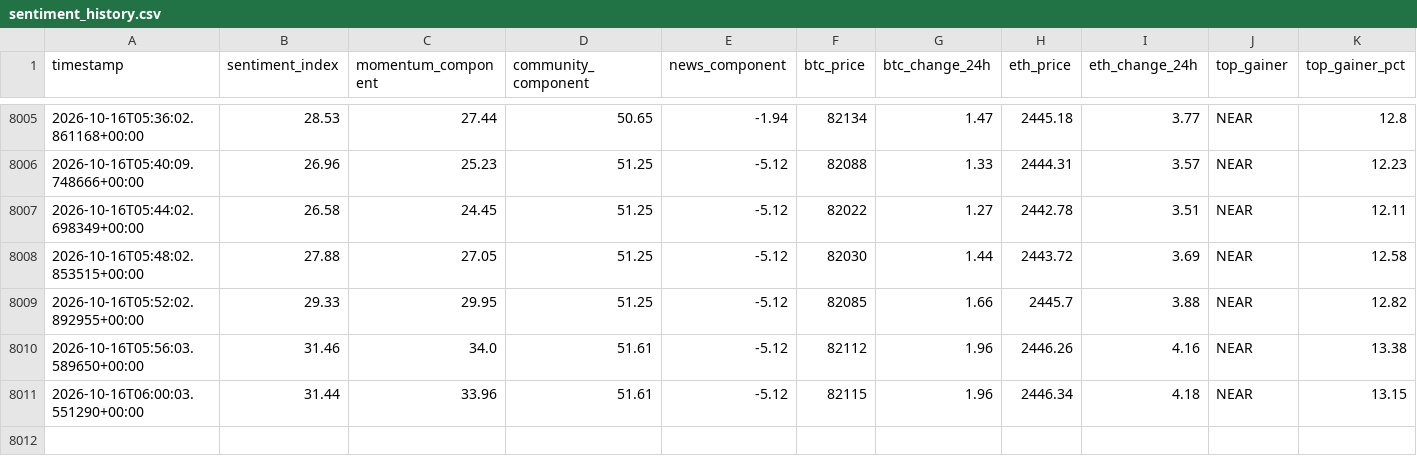
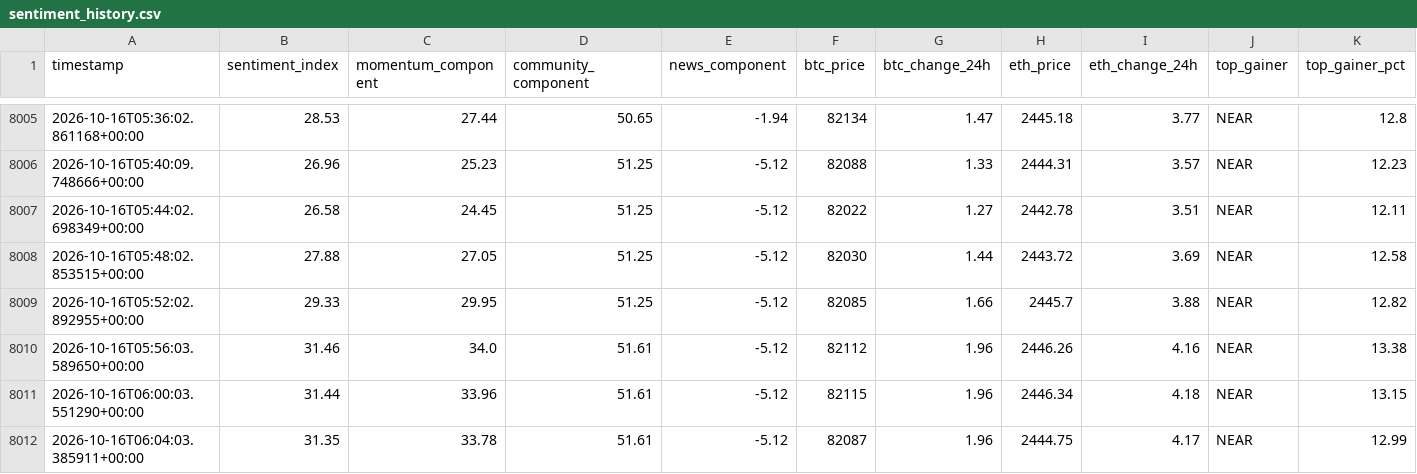
Before and after one commit to nyandajr/global-crypto-sentiment, a CSV file: data/sentiment_history.csv, drawn as a sheet; only a part is shown, gaps mark what is left out; rows hold the shown columns only; the diff names each change by its address in the sheet, - before the commit and + after, or states it on an @@ line.

Commit message:
data: crypto sentiment bullish 31.35 | BTC $82,087 (+1.96%) | top: NEAR +12.99%

```diff
--- a/data/sentiment_history.csv
+++ b/data/sentiment_history.csv
+row 8012: 2026-10-16T06:04:03.385911+00:00 | 31.35 | 33.78 | 51.61 | -5.12 | 82087 | 1.96 | 2444.75 | 4.17 | NEAR | 12.99
```
Also changed, not shown: 1 other file.
